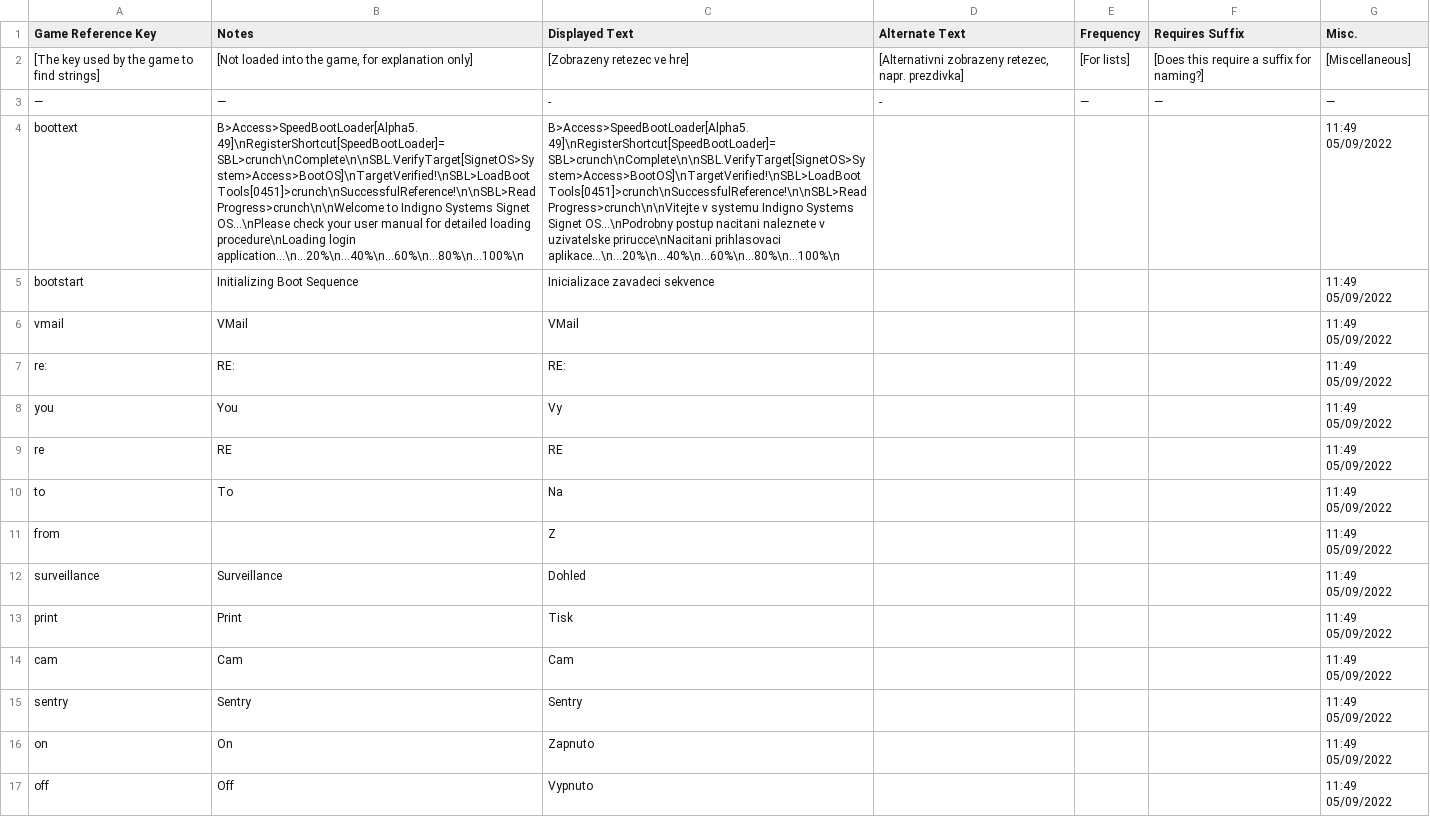
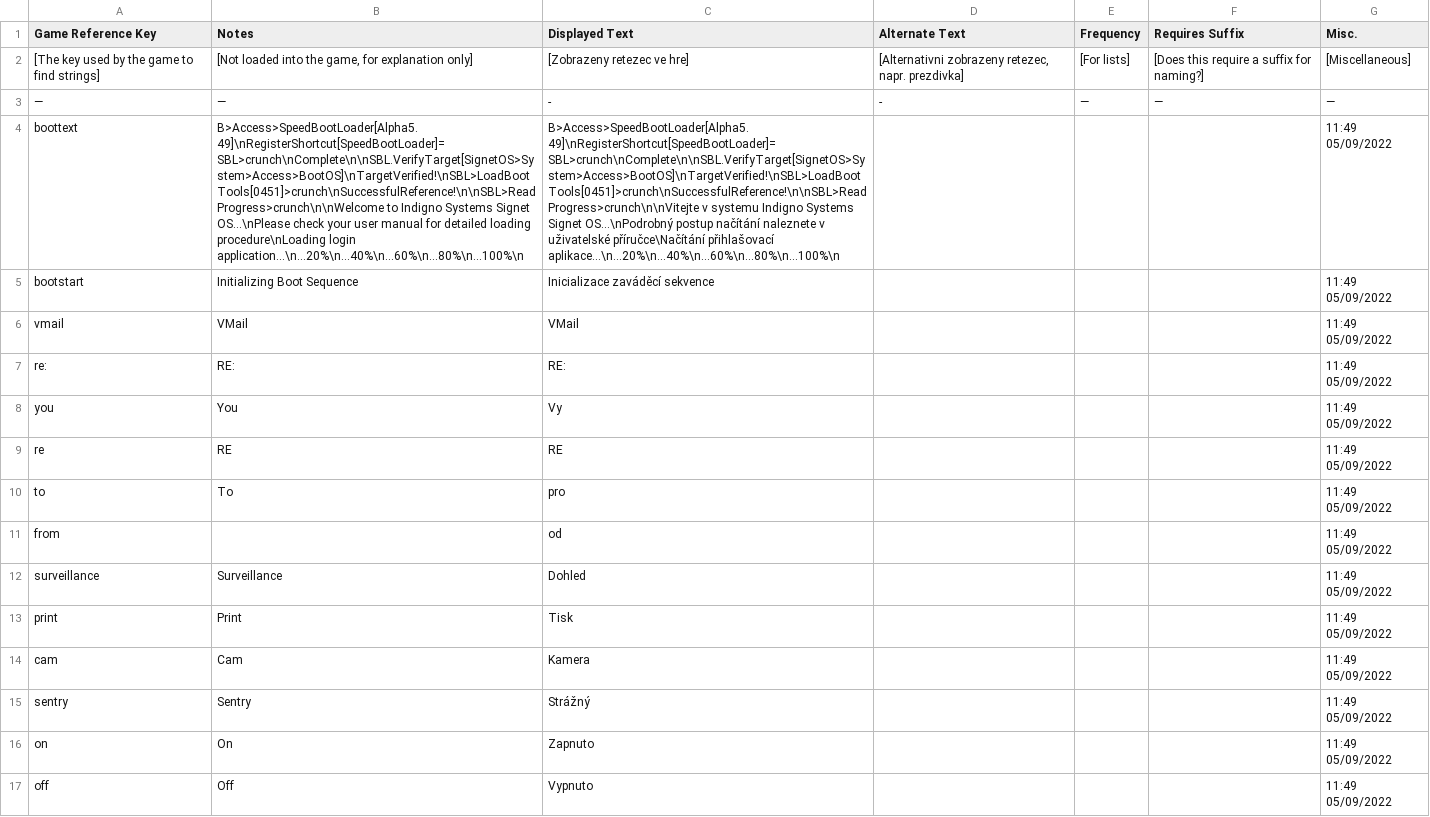
Before and after one commit to MrZajic/shadows-of-doubt-cestina, a CSV file: StreamingAssets/Strings/Czech/Misc/computer.csv, drawn as a sheet; only a part is shown; the diff covers the shown part only; the diff names each change by its address in the sheet, - before the commit and + after, or states it on an @@ line.

Commit message:
computer.csv přidána diakritika

```diff
--- a/StreamingAssets/Strings/Czech/Misc/computer.csv
+++ b/StreamingAssets/Strings/Czech/Misc/computer.csv
-C4 (Displayed Text): …Systems Signet OS...\nPodrobny postup nacitani naleznete v uzivatelske prirucce\nNacitani prihlasovaci aplikace...\n...20%\n...40%\n...60%\n...80%\n...100%\n
+C4 (Displayed Text): …Systems Signet OS...\nPodrobný postup načítání naleznete v uživatelské příručce\Načítání přihlašovací aplikace...\n...20%\n...40%\n...60%\n...80%\n...100%\n
-C5 (Displayed Text): Inicializace zavadeci sekvence
+C5 (Displayed Text): Inicializace zaváděcí sekvence
-C10 (Displayed Text): Na
+C10 (Displayed Text): pro
-C11 (Displayed Text): Z
+C11 (Displayed Text): od
-C14 (Displayed Text): Cam
+C14 (Displayed Text): Kamera
-C15 (Displayed Text): Sentry
+C15 (Displayed Text): Strážný
```
Also changed, not shown: 1 added row and 27 edited cells elsewhere in this file.
